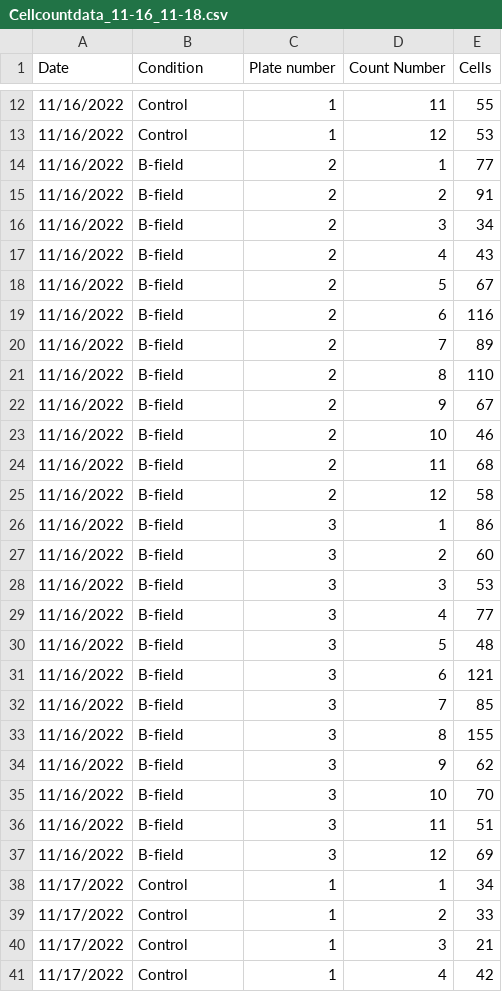
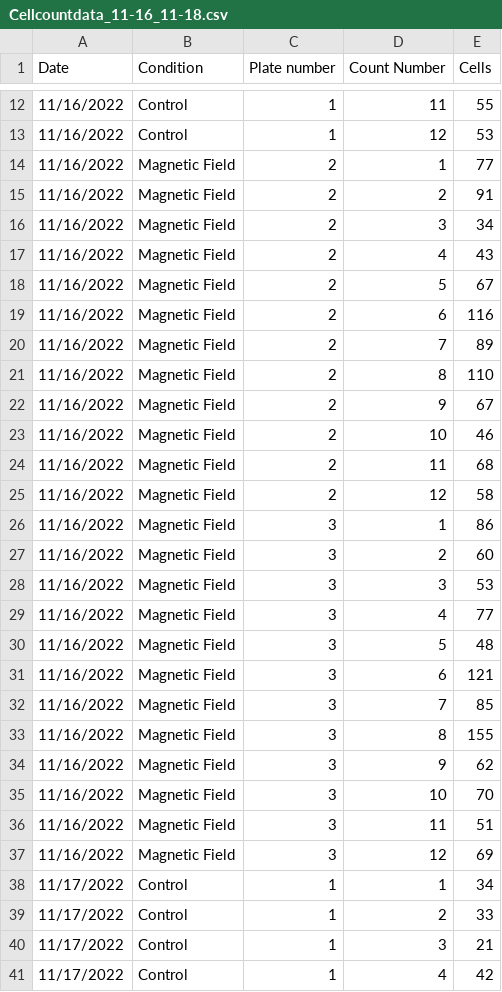
Before and after one commit to cmferg19/Biophysics-SYE, a CSV file: Data/Cellcountdata_11-16_11-18.csv, drawn as a sheet; only a part is shown, gaps mark what is left out; the diff covers the shown part only.

```diff
--- a/Data/Cellcountdata_11-16_11-18.csv
+++ b/Data/Cellcountdata_11-16_11-18.csv
@@ -13,26 +13,26 @@
 11/16/2022,Control,1,12,53
-11/16/2022,B-field,2,1,77
-11/16/2022,B-field,2,2,91
-11/16/2022,B-field,2,3,34
-11/16/2022,B-field,2,4,43
-11/16/2022,B-field,2,5,67
-11/16/2022,B-field,2,6,116
-11/16/2022,B-field,2,7,89
-11/16/2022,B-field,2,8,110
-11/16/2022,B-field,2,9,67
-11/16/2022,B-field,2,10,46
-11/16/2022,B-field,2,11,68
-11/16/2022,B-field,2,12,58
-11/16/2022,B-field,3,1,86
-11/16/2022,B-field,3,2,60
-11/16/2022,B-field,3,3,53
-11/16/2022,B-field,3,4,77
-11/16/2022,B-field,3,5,48
-11/16/2022,B-field,3,6,121
-11/16/2022,B-field,3,7,85
-11/16/2022,B-field,3,8,155
-11/16/2022,B-field,3,9,62
-11/16/2022,B-field,3,10,70
-11/16/2022,B-field,3,11,51
-11/16/2022,B-field,3,12,69
+11/16/2022,Magnetic Field,2,1,77
+11/16/2022,Magnetic Field,2,2,91
+11/16/2022,Magnetic Field,2,3,34
+11/16/2022,Magnetic Field,2,4,43
+11/16/2022,Magnetic Field,2,5,67
+11/16/2022,Magnetic Field,2,6,116
+11/16/2022,Magnetic Field,2,7,89
+11/16/2022,Magnetic Field,2,8,110
+11/16/2022,Magnetic Field,2,9,67
+11/16/2022,Magnetic Field,2,10,46
+11/16/2022,Magnetic Field,2,11,68
+11/16/2022,Magnetic Field,2,12,58
+11/16/2022,Magnetic Field,3,1,86
+11/16/2022,Magnetic Field,3,2,60
+11/16/2022,Magnetic Field,3,3,53
+11/16/2022,Magnetic Field,3,4,77
+11/16/2022,Magnetic Field,3,5,48
+11/16/2022,Magnetic Field,3,6,121
+11/16/2022,Magnetic Field,3,7,85
+11/16/2022,Magnetic Field,3,8,155
+11/16/2022,Magnetic Field,3,9,62
+11/16/2022,Magnetic Field,3,10,70
+11/16/2022,Magnetic Field,3,11,51
+11/16/2022,Magnetic Field,3,12,69
 11/17/2022,Control,1,1,34
```
Also changed, not shown: 24 edited cells elsewhere in this file, 3 other files.
